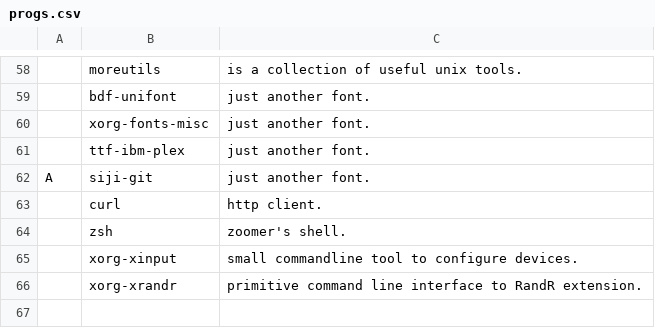
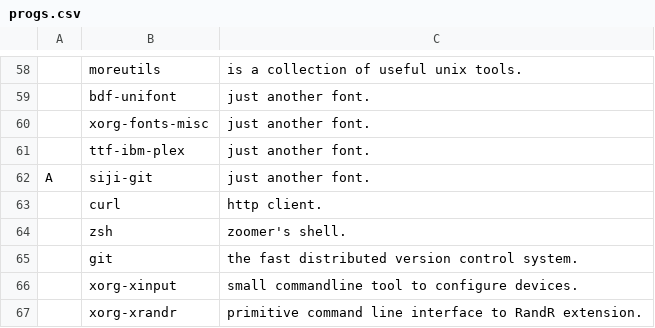
Before and after one commit to suiljex/dotfiles, a CSV file: .dotfiles/progs.csv, drawn as a sheet; only a part is shown, gaps mark what is left out; the diff names each change by its address in the sheet, - before the commit and + after, or states it on an @@ line.

```diff
--- a/.dotfiles/progs.csv
+++ b/.dotfiles/progs.csv
+row 65:  | git | the fast distributed version control system.
```
Also changed, not shown: 1 other file.
